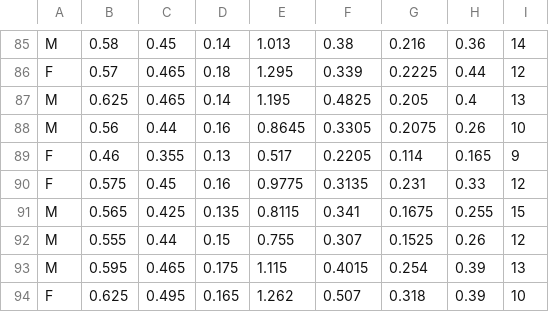
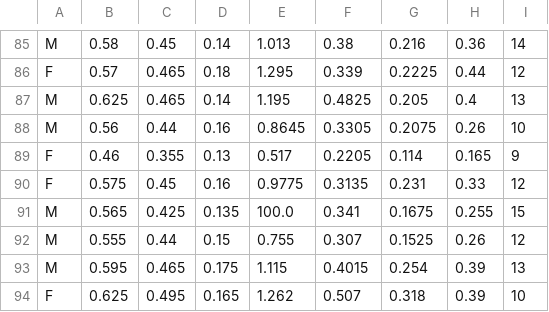
Before and after one commit to RomaKoks/data-quality-abalone, a CSV file: data/source/abalone.csv, drawn as a sheet; only a part is shown, gaps mark what is left out.

Commit message:
deliberately messed up one of the records with an invalid value (0.8115 -> 100.0)

```diff
--- a/data/source/abalone.csv
+++ b/data/source/abalone.csv
@@ -90,3 +90,3 @@ F,0.46,0.355,0.13,0.517,0.2205,0.114,0.165,9
 F,0.575,0.45,0.16,0.9775,0.3135,0.231,0.33,12
-M,0.565,0.425,0.135,0.8115,0.341,0.1675,0.255,15
+M,0.565,0.425,0.135,100.0,0.341,0.1675,0.255,15
 M,0.555,0.44,0.15,0.755,0.307,0.1525,0.26,12
```
